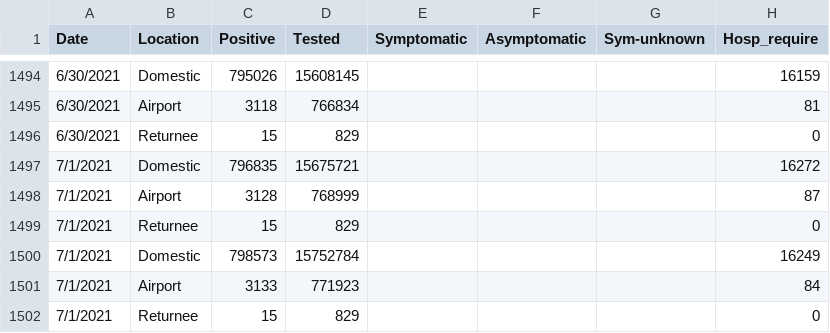
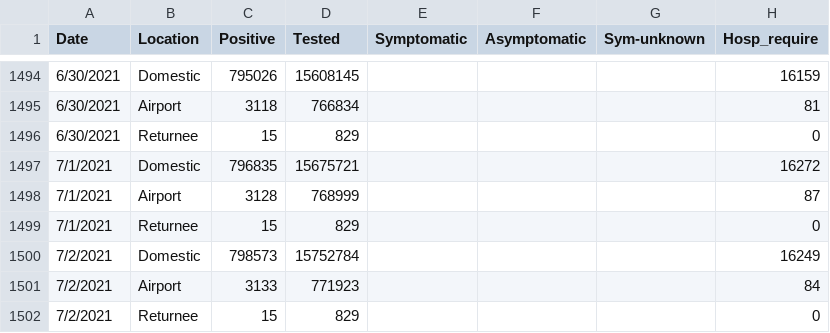
Before and after one commit to lisphilar/covid19-sir, a CSV file: data/japan/covid_jpn_total.csv, drawn as a sheet; only a part is shown, gaps mark what is left out; the diff names each change by its address in the sheet, - before the commit and + after, or states it on an @@ line.

```diff
--- a/data/japan/covid_jpn_total.csv
+++ b/data/japan/covid_jpn_total.csv
-A1500:A1502 (Date): 7/1/2021
+A1500:A1502 (Date): 7/2/2021
```
Also changed, not shown: data/japan/covid_jpn_prefecture.csv, 1 other file.
